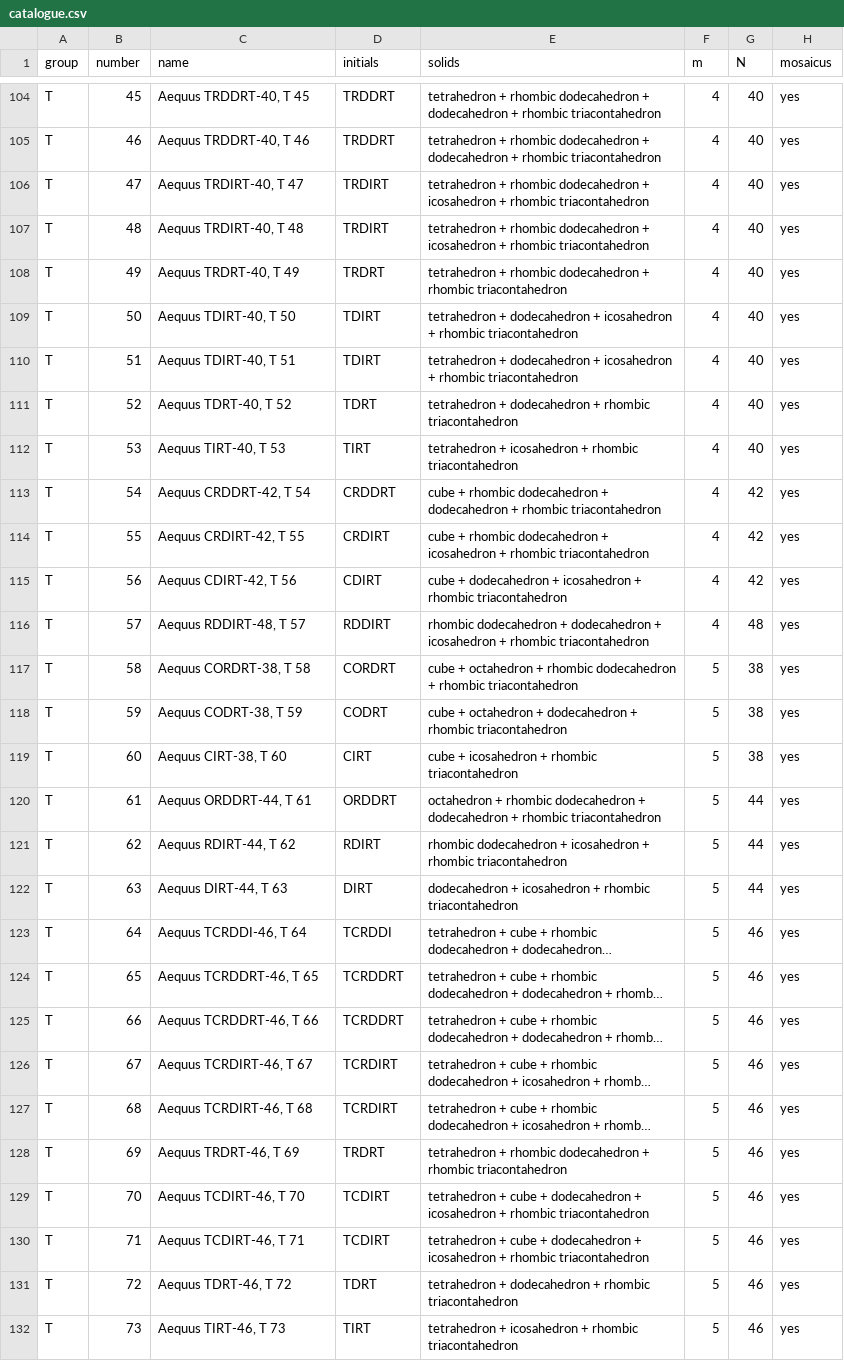
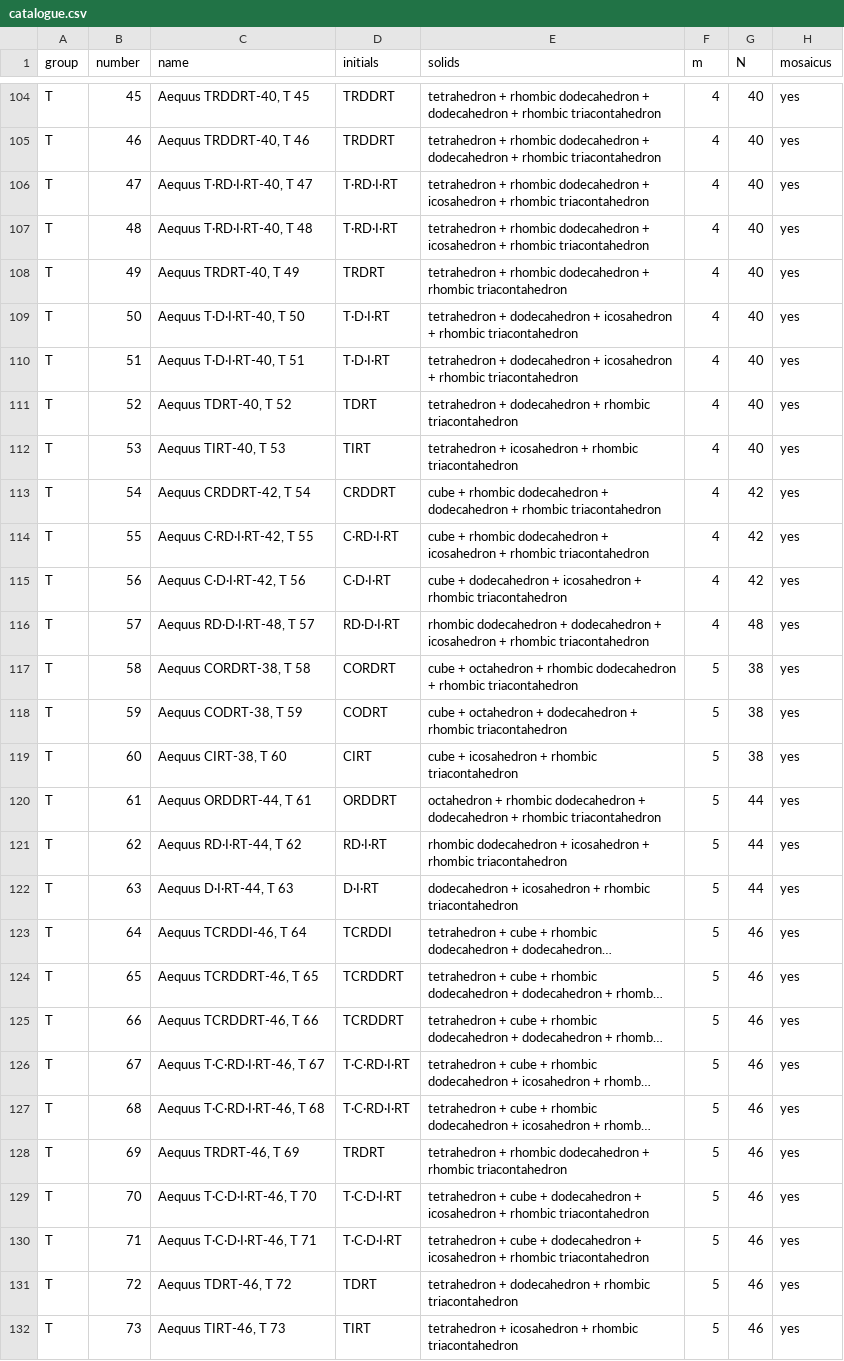
Before and after one commit to DICTOR-Master/kaleidohedra, a CSV file: studies/2026-11-20-aequi-catalogue/data/catalogue.csv, drawn as a sheet; only a part is shown, gaps mark what is left out; long unchanged cells end in …; the diff covers the shown part only; the diff names each change by its address in the sheet, - before the commit and + after, or states it on an @@ line.

```diff
--- a/studies/2026-11-20-aequi-catalogue/data/catalogue.csv
+++ b/studies/2026-11-20-aequi-catalogue/data/catalogue.csv
-C106 (name): Aequus TRDIRT-40, T 47
+C106 (name): Aequus T·RD·I·RT-40, T 47
-D106:D107 (initials): TRDIRT
+D106:D107 (initials): T·RD·I·RT
-C107 (name): Aequus TRDIRT-40, T 48
+C107 (name): Aequus T·RD·I·RT-40, T 48
-C109 (name): Aequus TDIRT-40, T 50
+C109 (name): Aequus T·D·I·RT-40, T 50
-D109:D110 (initials): TDIRT
+D109:D110 (initials): T·D·I·RT
-C110 (name): Aequus TDIRT-40, T 51
+C110 (name): Aequus T·D·I·RT-40, T 51
-C114 (name): Aequus CRDIRT-42, T 55
+C114 (name): Aequus C·RD·I·RT-42, T 55
-D114 (initials): CRDIRT
+D114 (initials): C·RD·I·RT
-C115 (name): Aequus CDIRT-42, T 56
+C115 (name): Aequus C·D·I·RT-42, T 56
-D115 (initials): CDIRT
+D115 (initials): C·D·I·RT
-C116 (name): Aequus RDDIRT-48, T 57
+C116 (name): Aequus RD·D·I·RT-48, T 57
-D116 (initials): RDDIRT
+D116 (initials): RD·D·I·RT
-C121 (name): Aequus RDIRT-44, T 62
+C121 (name): Aequus RD·I·RT-44, T 62
-D121 (initials): RDIRT
+D121 (initials): RD·I·RT
-C122 (name): Aequus DIRT-44, T 63
+C122 (name): Aequus D·I·RT-44, T 63
-D122 (initials): DIRT
+D122 (initials): D·I·RT
-C126 (name): Aequus TCRDIRT-46, T 67
+C126 (name): Aequus T·C·RD·I·RT-46, T 67
-D126:D127 (initials): TCRDIRT
+D126:D127 (initials): T·C·RD·I·RT
-C127 (name): Aequus TCRDIRT-46, T 68
+C127 (name): Aequus T·C·RD·I·RT-46, T 68
-C129 (name): Aequus TCDIRT-46, T 70
+C129 (name): Aequus T·C·D·I·RT-46, T 70
-D129:D130 (initials): TCDIRT
+D129:D130 (initials): T·C·D·I·RT
-C130 (name): Aequus TCDIRT-46, T 71
+C130 (name): Aequus T·C·D·I·RT-46, T 71
```
Also changed, not shown: 58 edited cells elsewhere in this file, 10 other files.
